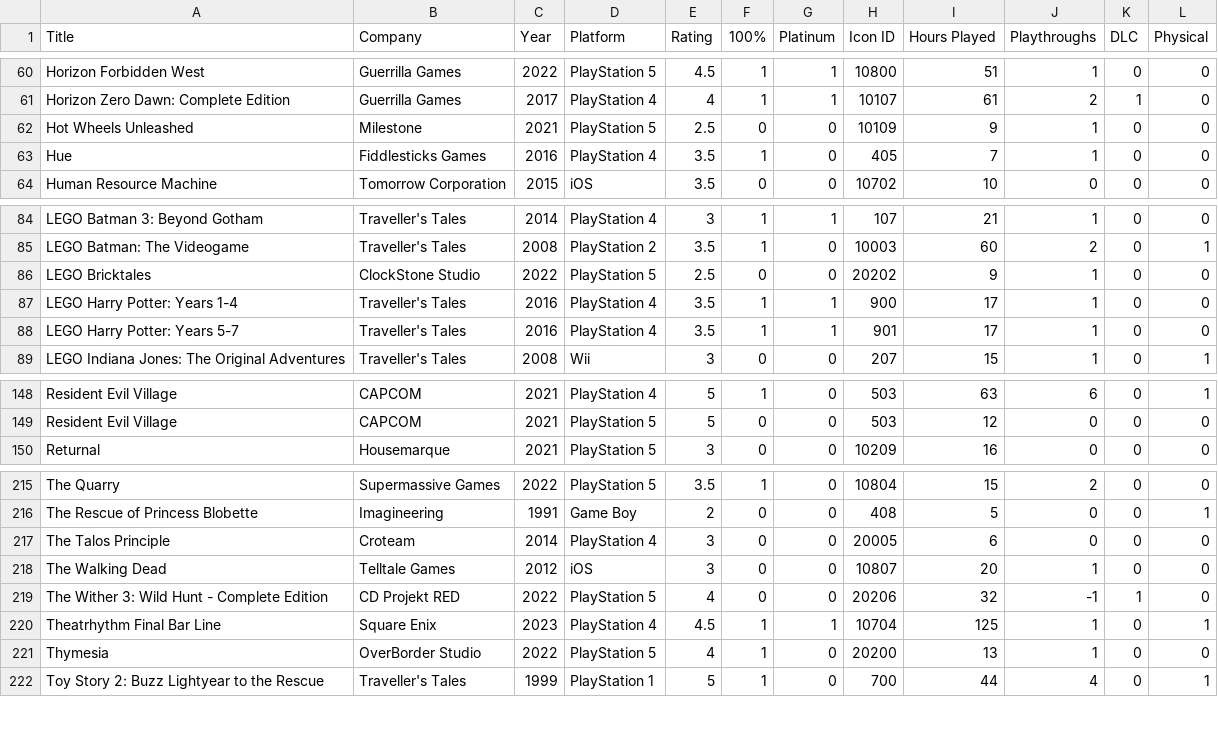
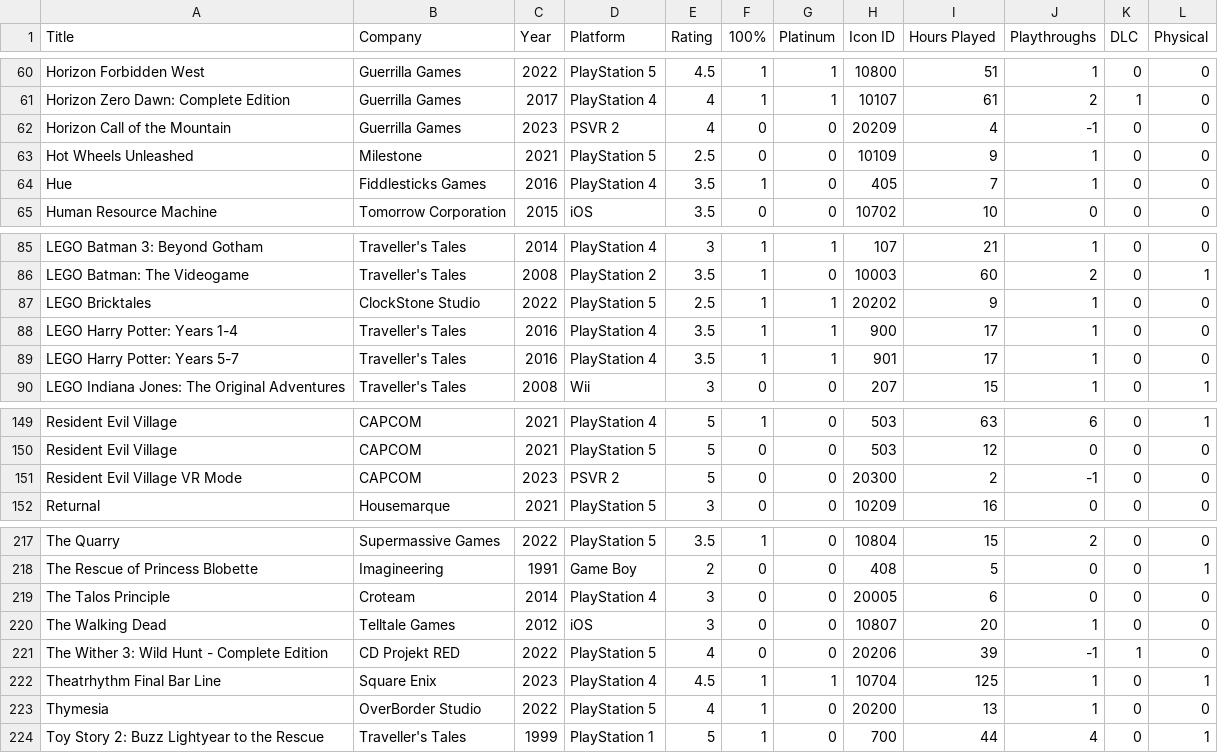
Before and after one commit to egartley/records, a CSV file: games/games.csv, drawn as a sheet; only a part is shown, gaps mark what is left out.

Commit message:
Update game data

```diff
--- a/games/games.csv
+++ b/games/games.csv
@@ -61,2 +61,3 @@ Horizon Forbidden West,Guerrilla Games,2022,PlayStation 5,4.5,1,1,10800,51,1,0,0
 Horizon Zero Dawn: Complete Edition,Guerrilla Games,2017,PlayStation 4,4,1,1,10107,61,2,1,0
+Horizon Call of the Mountain,Guerrilla Games,2023,PSVR 2,4,0,0,20209,4,-1,0,0
 Hot Wheels Unleashed,Milestone,2021,PlayStation 5,2.5,0,0,10109,9,1,0,0
@@ -85,3 +86,3 @@ LEGO Batman 3: Beyond Gotham,Traveller's Tales,2014,PlayStation 4,3,1,1,107,21,1
 LEGO Batman: The Videogame,Traveller's Tales,2008,PlayStation 2,3.5,1,0,10003,60,2,0,1
-LEGO Bricktales,ClockStone Studio,2022,PlayStation 5,2.5,0,0,20202,9,1,0,0
+LEGO Bricktales,ClockStone Studio,2022,PlayStation 5,2.5,1,1,20202,9,1,0,0
 LEGO Harry Potter: Years 1-4,Traveller's Tales,2016,PlayStation 4,3.5,1,1,900,17,1,0,0
@@ -149,2 +150,3 @@ Resident Evil Village,CAPCOM,2021,PlayStation 4,5,1,0,503,63,6,0,1
 Resident Evil Village,CAPCOM,2021,PlayStation 5,5,0,0,503,12,0,0,0
+Resident Evil Village VR Mode,CAPCOM,2023,PSVR 2,5,0,0,20300,2,-1,0,0
 Returnal,Housemarque,2021,PlayStation 5,3,0,0,10209,16,0,0,0
@@ -218,3 +220,3 @@ The Talos Principle,Croteam,2014,PlayStation 4,3,0,0,20005,6,0,0,0
 The Walking Dead,Telltale Games,2012,iOS,3,0,0,10807,20,1,0,0
-The Wither 3: Wild Hunt - Complete Edition,CD Projekt RED,2022,PlayStation 5,4,0,0,20206,32,-1,1,0
+The Wither 3: Wild Hunt - Complete Edition,CD Projekt RED,2022,PlayStation 5,4,0,0,20206,39,-1,1,0
 Theatrhythm Final Bar Line,Square Enix,2023,PlayStation 4,4.5,1,1,10704,125,1,0,1
```
